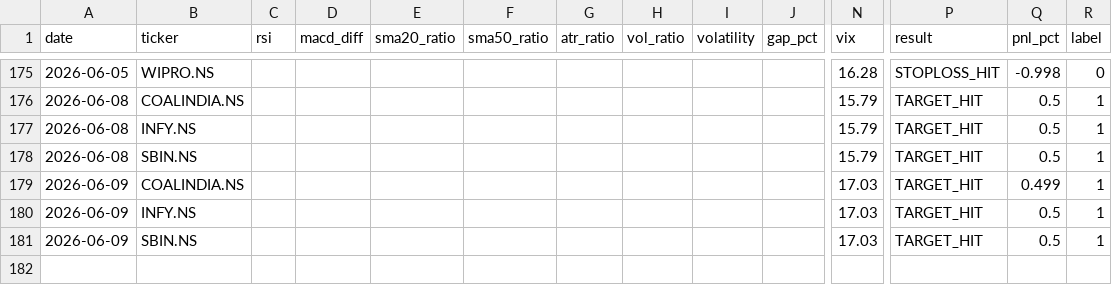
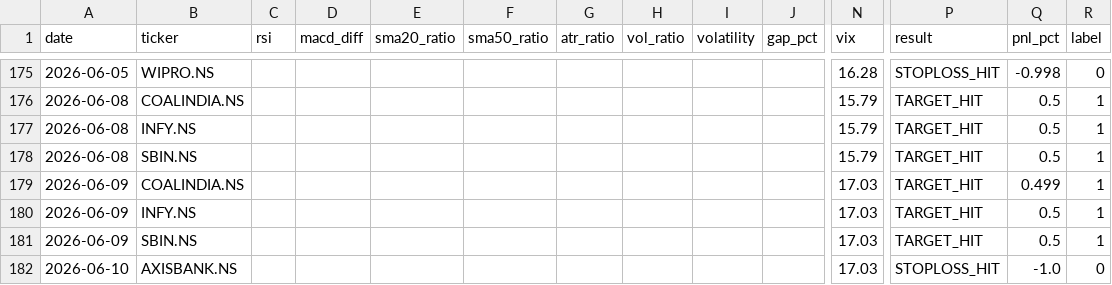
Before and after one commit to gangeshchawla/intraday-signals, a CSV file: logs/training_data.csv, drawn as a sheet; only a part is shown, gaps mark what is left out; rows hold the shown columns only; the diff names each change by its address in the sheet, - before the commit and + after, or states it on an @@ line.

Commit message:
📊 Auto-update logs/training_data.csv

```diff
--- a/logs/training_data.csv
+++ b/logs/training_data.csv
+row 182: 2026-06-10 | AXISBANK.NS |  |  |  |  |  |  |  |  | 17.03 | STOPLOSS_HIT | -1.0 | 0
```
